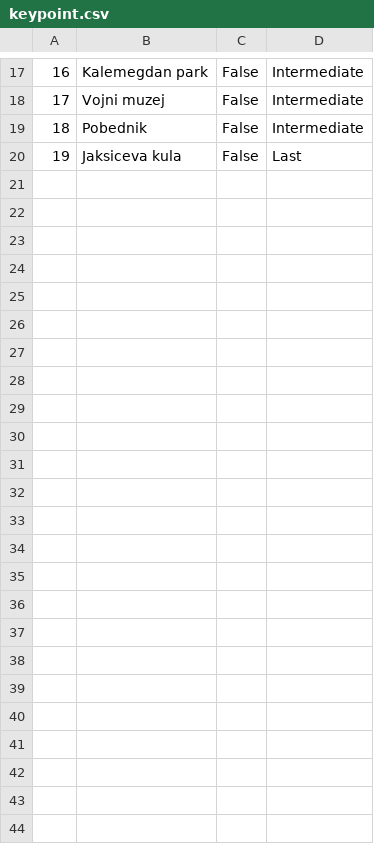
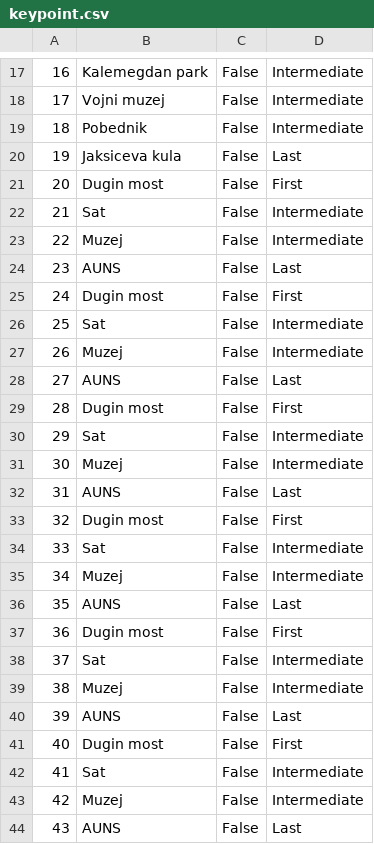
Before and after one commit to jblanusa13/SimsProjekat, a CSV file: ProjectSims/ProjectSims/Resources/Data/keypoint.csv, drawn as a sheet; only a part is shown, gaps mark what is left out.

```diff
--- a/ProjectSims/ProjectSims/Resources/Data/keypoint.csv
+++ b/ProjectSims/ProjectSims/Resources/Data/keypoint.csv
@@ -20 +20,25 @@
 19|Jaksiceva kula|False|Last
+20|Dugin most|False|First
+21|Sat|False|Intermediate
+22|Muzej|False|Intermediate
+23|AUNS|False|Last
+24|Dugin most|False|First
+25|Sat|False|Intermediate
+26|Muzej|False|Intermediate
+27|AUNS|False|Last
+28|Dugin most|False|First
+29|Sat|False|Intermediate
+30|Muzej|False|Intermediate
+31|AUNS|False|Last
+32|Dugin most|False|First
+33|Sat|False|Intermediate
+34|Muzej|False|Intermediate
+35|AUNS|False|Last
+36|Dugin most|False|First
+37|Sat|False|Intermediate
+38|Muzej|False|Intermediate
+39|AUNS|False|Last
+40|Dugin most|False|First
+41|Sat|False|Intermediate
+42|Muzej|False|Intermediate
+43|AUNS|False|Last
```
Also changed, not shown: ProjectSims/ProjectSims/Resources/Data/tour.csv, 9 other files.
